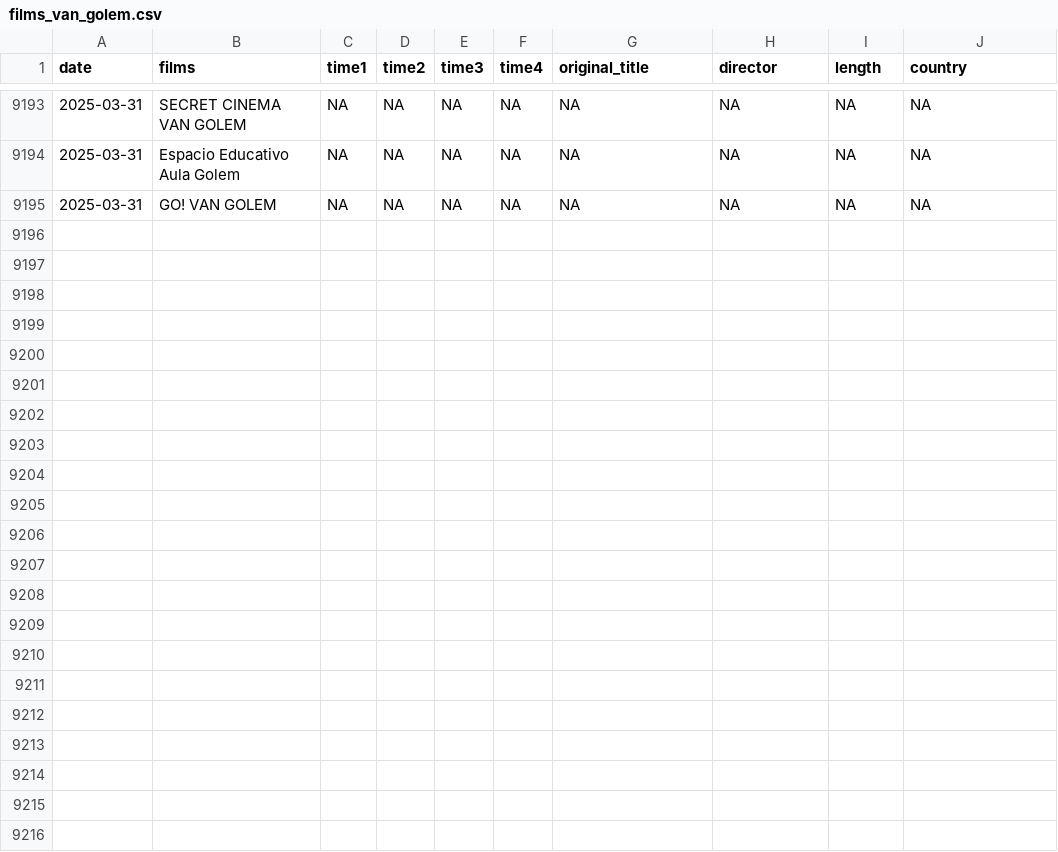
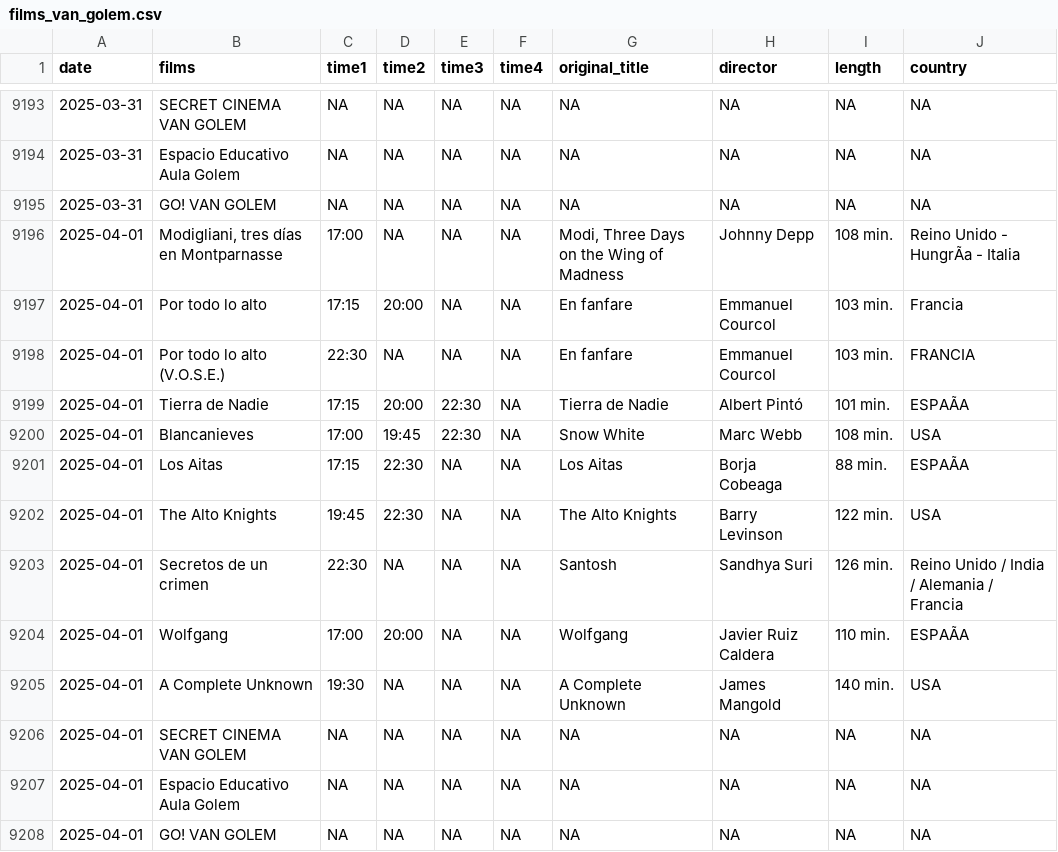
Before and after one commit to GuilleDiaz7/Automatic-Web-Scraping-of-A-Local-Cinema, a CSV file: data/films_van_golem.csv, drawn as a sheet; only a part is shown, gaps mark what is left out; the diff names each change by its address in the sheet, - before the commit and + after, or states it on an @@ line.

```diff
--- a/data/films_van_golem.csv
+++ b/data/films_van_golem.csv
+row 9196: 2025-04-01 | Modigliani, tres días en Montparnasse | 17:00 | NA | NA | NA | Modi, Three Days on the Wing of Madness | Johnny Depp | 108 min. | Reino Unido - HungrÃa - Italia
+row 9197: 2025-04-01 | Por todo lo alto | 17:15 | 20:00 | NA | NA | En fanfare | Emmanuel Courcol | 103 min. | Francia
+row 9198: 2025-04-01 | Por todo lo alto (V.O.S.E.) | 22:30 | NA | NA | NA | En fanfare | Emmanuel Courcol | 103 min. | FRANCIA
+row 9199: 2025-04-01 | Tierra de Nadie | 17:15 | 20:00 | 22:30 | NA | Tierra de Nadie | Albert Pintó | 101 min. | ESPAÃA
+row 9200: 2025-04-01 | Blancanieves | 17:00 | 19:45 | 22:30 | NA | Snow White | Marc Webb | 108 min. | USA
+row 9201: 2025-04-01 | Los Aitas | 17:15 | 22:30 | NA | NA | Los Aitas | Borja Cobeaga | 88 min. | ESPAÃA
+row 9202: 2025-04-01 | The Alto Knights | 19:45 | 22:30 | NA | NA | The Alto Knights | Barry Levinson | 122 min. | USA
+row 9203: 2025-04-01 | Secretos de un crimen | 22:30 | NA | NA | NA | Santosh | Sandhya Suri | 126 min. | Reino Unido / India / Alemania / Francia
+row 9204: 2025-04-01 | Wolfgang | 17:00 | 20:00 | NA | NA | Wolfgang | Javier Ruiz Caldera | 110 min. | ESPAÃA
+row 9205: 2025-04-01 | A Complete Unknown | 19:30 | NA | NA | NA | A Complete Unknown | James Mangold | 140 min. | USA
+row 9206: 2025-04-01 | SECRET CINEMA VAN GOLEM | NA | NA | NA | NA | NA | NA | NA | NA
+row 9207: 2025-04-01 | Espacio Educativo Aula Golem | NA | NA | NA | NA | NA | NA | NA | NA
+row 9208: 2025-04-01 | GO! VAN GOLEM | NA | NA | NA | NA | NA | NA | NA | NA
```
